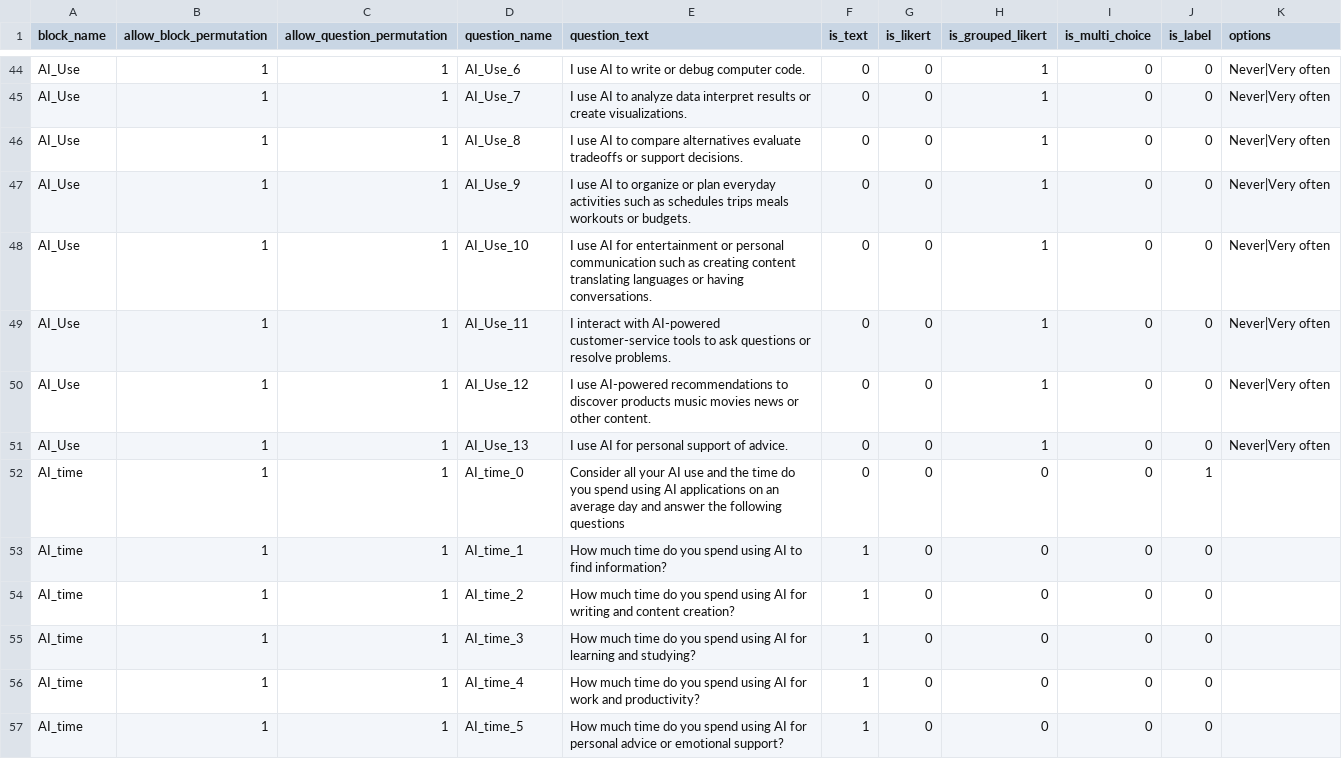
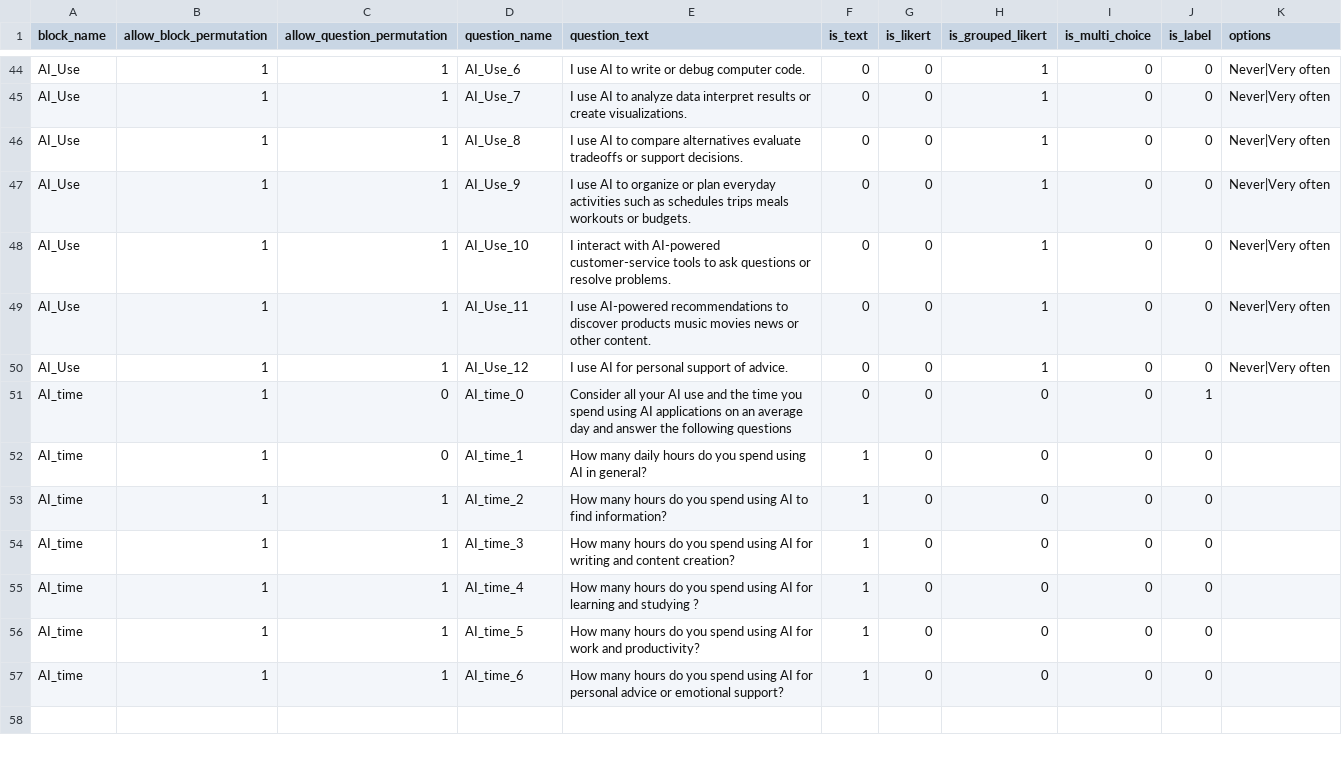
Before and after one commit to ProfNaama/AI_CMU_Survey, a CSV file: experiment_configuration/questions_bank.csv, drawn as a sheet; only a part is shown, gaps mark what is left out.

Commit message:
editingtext and  qs

```diff
--- a/experiment_configuration/questions_bank.csv
+++ b/experiment_configuration/questions_bank.csv
@@ -47,11 +47,11 @@ AI_Use,1,1,AI_Use_8,I use AI to compare alternatives evaluate tradeoffs or suppo
 AI_Use,1,1,AI_Use_9,I use AI to organize or plan everyday activities such as schedules trips meals workouts or budgets.,0,0,1,0,0,Never|Very often
-AI_Use,1,1,AI_Use_10,I use AI for entertainment or personal communication such as creating content translating languages or having conversations.,0,0,1,0,0,Never|Very often
-AI_Use,1,1,AI_Use_11,I interact with AI-powered customer-service tools to ask questions or resolve problems.,0,0,1,0,0,Never|Very often
-AI_Use,1,1,AI_Use_12,I use AI-powered recommendations to discover products music movies news or other content.,0,0,1,0,0,Never|Very often
-AI_Use,1,1,AI_Use_13,I use AI for personal support of advice.,0,0,1,0,0,Never|Very often
-AI_time,1,1,AI_time_0,Consider all your AI use and the time do you spend using AI applications on an average day and answer the following questions,0,0,0,0,1,
-AI_time,1,1,AI_time_1,How much time do you spend using AI to find information?,1,0,0,0,0,
-AI_time,1,1,AI_time_2,How much time do you spend using AI for writing and content creation?,1,0,0,0,0,
-AI_time,1,1,AI_time_3,How much time do you spend using AI for learning and studying?,1,0,0,0,0,
-AI_time,1,1,AI_time_4,How much time do you spend using AI for work and productivity?,1,0,0,0,0,
-AI_time,1,1,AI_time_5,How much time do you spend using AI for personal advice or emotional support?,1,0,0,0,0,
+AI_Use,1,1,AI_Use_10,I interact with AI-powered customer-service tools to ask questions or resolve problems.,0,0,1,0,0,Never|Very often
+AI_Use,1,1,AI_Use_11,I use AI-powered recommendations to discover products music movies news or other content.,0,0,1,0,0,Never|Very often
+AI_Use,1,1,AI_Use_12,I use AI for personal support of advice.,0,0,1,0,0,Never|Very often
+AI_time,1,0,AI_time_0,Consider all your AI use and the time you spend using AI applications on an average day and answer the following questions,0,0,0,0,1,
+AI_time,1,0,AI_time_1,How many daily hours do you spend using AI in general?,1,0,0,0,0,
+AI_time,1,1,AI_time_2,How many hours do you spend using AI to find information?,1,0,0,0,0,
+AI_time,1,1,AI_time_3,How many hours do you spend using AI for writing and content creation?,1,0,0,0,0,
+AI_time,1,1,AI_time_4,How many hours do you spend using AI for learning and studying ?,1,0,0,0,0,
+AI_time,1,1,AI_time_5,How many hours do you spend using AI for work and productivity?,1,0,0,0,0,
+AI_time,1,1,AI_time_6,How many hours do you spend using AI for personal advice or emotional support?,1,0,0,0,0,
```
